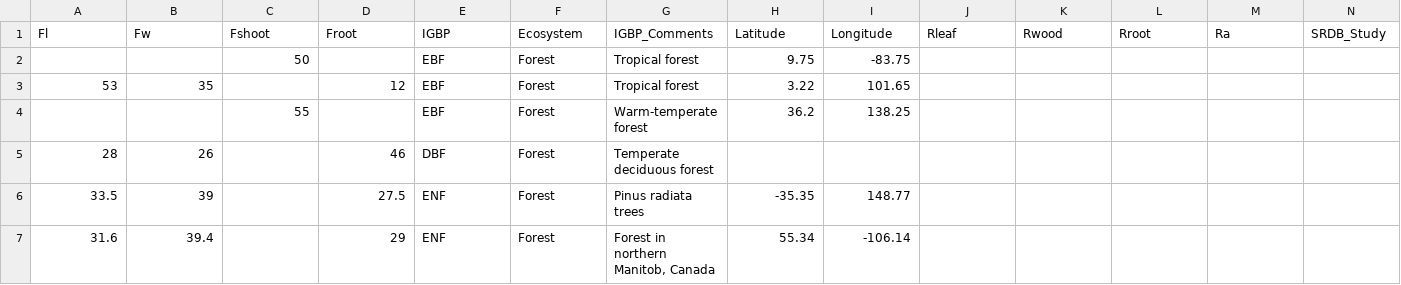
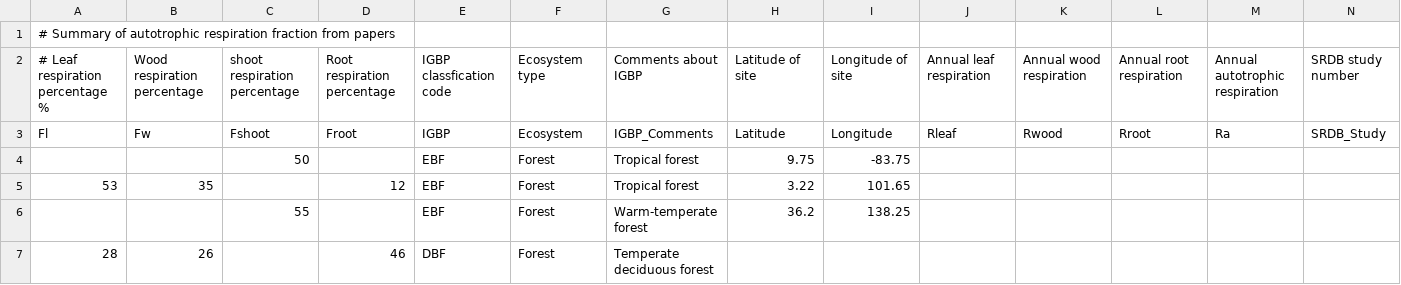
Before and after one commit to PNNL-TES/GlobalC, a CSV file: data/FlFsFrSummary.csv, drawn as a sheet; only a part is shown; the shorter side is filled out with more unchanged rows; rows hold the shown columns only; the diff names each change by its address in the sheet, - before the commit and + after, or states it on an @@ line.

```diff
--- a/data/FlFsFrSummary.csv
+++ b/data/FlFsFrSummary.csv
+row 1: # Summary of autotrophic respiration fraction from papers
+row 2: # Leaf respiration percentage % | Wood respiration percentage | shoot respiration percentage | Root respiration percentage | IGBP classfication code | Ecosystem type | Comments about IGBP | Latitude of site | Longitude of site | Annual leaf respiration | Annual wood respiration | Annual root respiration | Annual autotrophic respiration | SRDB study number
```
Also changed, not shown: data/Fire_burn_C.csv, data/GlobalRs.csv, 5 other files.
